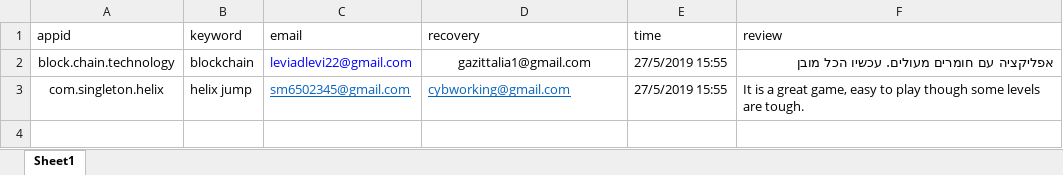
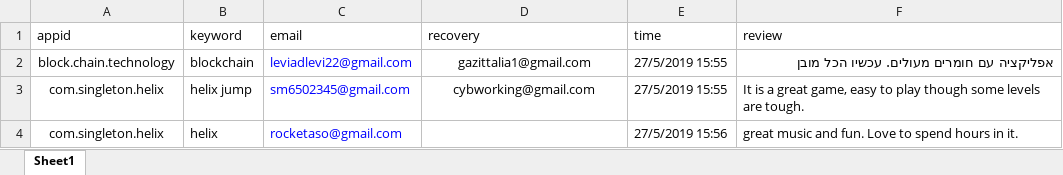
Before and after one commit to sugarderryfire/ReviewsProject, an Excel workbook: reviewdb.xlsx, sheet Sheet1, drawn as a sheet; values as stored, in another font and other column widths than the file's, no borders; the diff names each change by its address in the sheet, - before the commit and + after, or states it on an @@ line.

Commit message:
Add files via upload

```diff
--- a/reviewdb.xlsx (sheet Sheet1)
+++ b/reviewdb.xlsx (sheet Sheet1)
-C3:D3 underline: on
+C3:D3 underline: off
-C3 text colour: #0563C1
+C3 text colour: #0000FF
@@ D3 text colour: #0563C1 → black, alignment: left → center @@
+row 4: com.singleton.helix | helix | rocketaso@gmail.com |  | 27/5/2019 15:56 | great music and fun. Love to spend hours in it.
```
